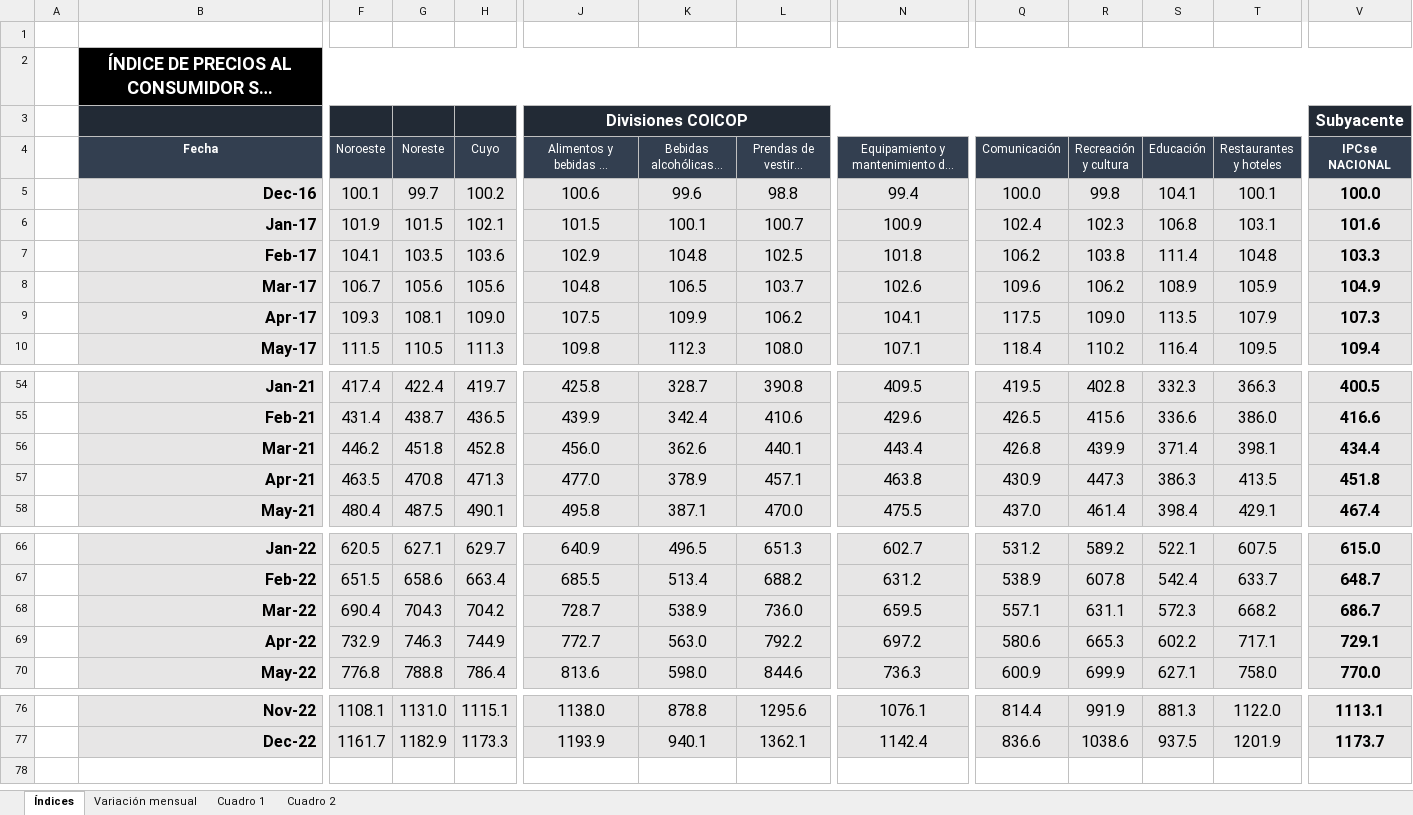
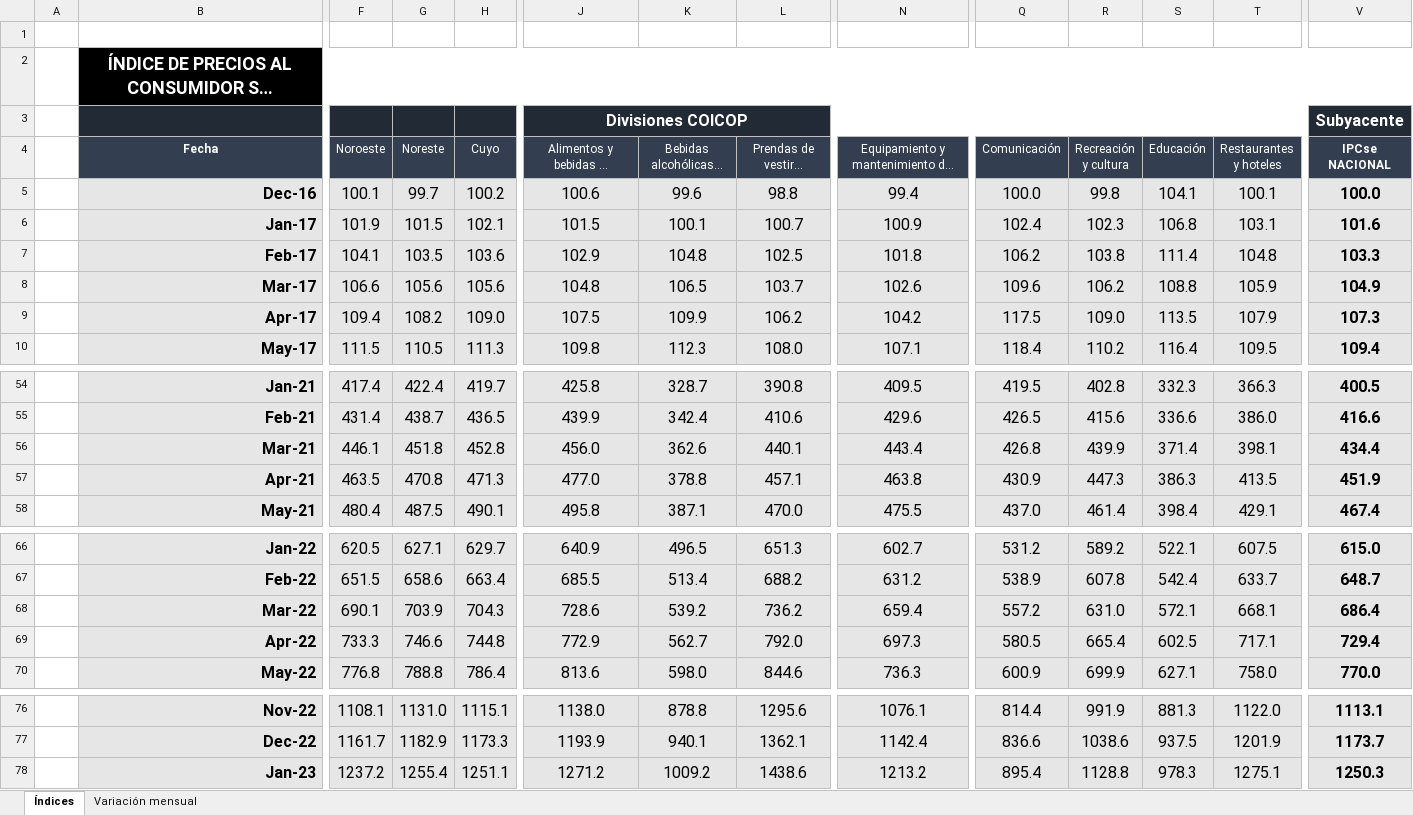
Before and after one commit to mrozada/mrozada.github.io, an Excel workbook: assets/excel/IPCse - Series históricas.xlsx, sheet Índices, drawn as a sheet; only a part is shown, gaps mark what is left out; long unchanged cells end in …; values as stored, in another font and other column widths than the file's, no borders; rows hold the shown columns only; the diff covers the shown part only; the diff names each change by its address in the sheet, - before the commit and + after, or states it on an @@ line.

```diff
--- a/assets/excel/IPCse - Series históricas.xlsx (sheet Índices)
+++ b/assets/excel/IPCse - Series históricas.xlsx (sheet Índices)
-sheet tab: Cuadro 1
-sheet tab: Cuadro 2
-F8 (Noroeste): 106.7
+F8 (Noroeste): 106.6
-S8 (Educación): 108.9
+S8 (Educación): 108.8
-F9 (Noroeste): 109.3
+F9 (Noroeste): 109.4
-G9 (Noreste): 108.1
+G9 (Noreste): 108.2
-N9: 104.1
+N9: 104.2
-F56 (Noroeste): 446.2
+F56 (Noroeste): 446.1
-K57 (Bebidas alcohólicas y tabaco): 378.9
+K57 (Bebidas alcohólicas y tabaco): 378.8
-V57 (IPCse NACIONAL): 451.8
+V57 (IPCse NACIONAL): 451.9
-F68 (Noroeste): 690.4
+F68 (Noroeste): 690.1
-G68 (Noreste): 704.3
+G68 (Noreste): 703.9
-H68 (Cuyo): 704.2
+H68 (Cuyo): 704.3
-J68: 728.7
+J68: 728.6
-K68 (Bebidas alcohólicas y tabaco): 538.9
+K68 (Bebidas alcohólicas y tabaco): 539.2
-L68 (Prendas de vestir y calzado): 736.0
+L68 (Prendas de vestir y calzado): 736.2
-N68: 659.5
+N68: 659.4
-Q68 (Comunicación): 557.1
+Q68 (Comunicación): 557.2
-R68 (Recreación y cultura): 631.1
+R68 (Recreación y cultura): 631.0
-S68 (Educación): 572.3
+S68 (Educación): 572.1
-T68 (Restaurantes y hoteles): 668.2
+T68 (Restaurantes y hoteles): 668.1
-V68 (IPCse NACIONAL): 686.7
+V68 (IPCse NACIONAL): 686.4
-F69 (Noroeste): 732.9
+F69 (Noroeste): 733.3
-G69 (Noreste): 746.3
+G69 (Noreste): 746.6
-H69 (Cuyo): 744.9
+H69 (Cuyo): 744.8
-J69: 772.7
+J69: 772.9
-K69 (Bebidas alcohólicas y tabaco): 563.0
+K69 (Bebidas alcohólicas y tabaco): 562.7
-L69 (Prendas de vestir y calzado): 792.2
+L69 (Prendas de vestir y calzado): 792.0
-N69: 697.2
+N69: 697.3
-Q69 (Comunicación): 580.6
+Q69 (Comunicación): 580.5
-R69 (Recreación y cultura): 665.3
+R69 (Recreación y cultura): 665.4
-S69 (Educación): 602.2
+S69 (Educación): 602.5
-V69 (IPCse NACIONAL): 729.1
+V69 (IPCse NACIONAL): 729.4
+row 78:  | Jan-23 | 1237.2 | 1255.4 | 1251.1 | 1271.2 | 1009.2 | 1438.6 | 1213.2 | 895.4 | 1128.8 | 978.3 | 1275.1 | 1250.3
```
Also changed, not shown: 46 edited cells elsewhere in this sheet, sheet Variación mensual, formulas that keep their value.
